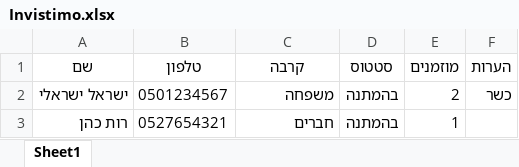
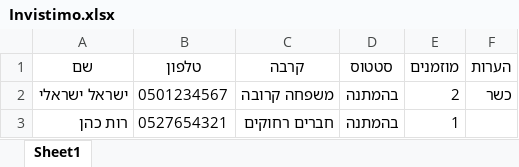
Before and after one commit to esclickteam/invistimo-events, an Excel workbook: public/Invistimo.xlsx, sheet Sheet1, drawn as a sheet; values as stored, in another font and other column widths than the file's, no borders; the diff names each change by its address in the sheet, - before the commit and + after, or states it on an @@ line.

Commit message:
הודעת קומית

```diff
--- a/public/Invistimo.xlsx (sheet Sheet1)
+++ b/public/Invistimo.xlsx (sheet Sheet1)
-C2 (קרבה): משפחה
+C2 (קרבה): משפחה קרובה
-C3 (קרבה): חברים
+C3 (קרבה): חברים רחוקים
```
